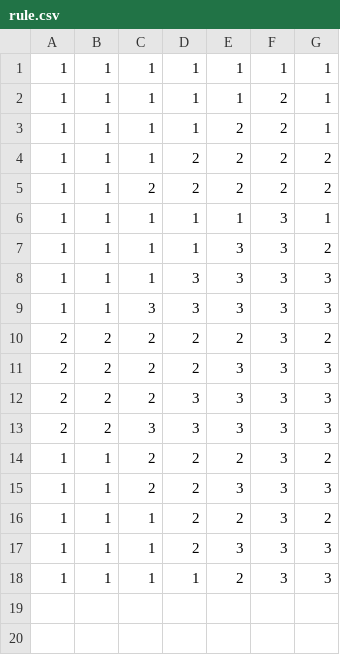
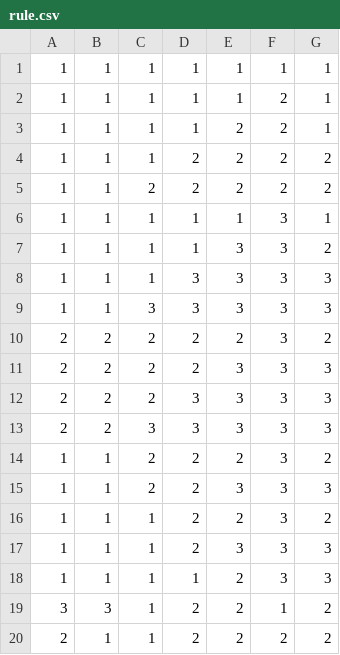
Before and after one commit to below-1/nb-knn-belis, a CSV file: serafim/model/rule.csv, drawn as a sheet.

```diff
--- a/serafim/model/rule.csv
+++ b/serafim/model/rule.csv
@@ -18 +18,3 @@
 1,1,1,1,2,3,3
+3,3,1,2,2,1,2
+2,1,1,2,2,2,2
```
Also changed, not shown: 8 other files.
